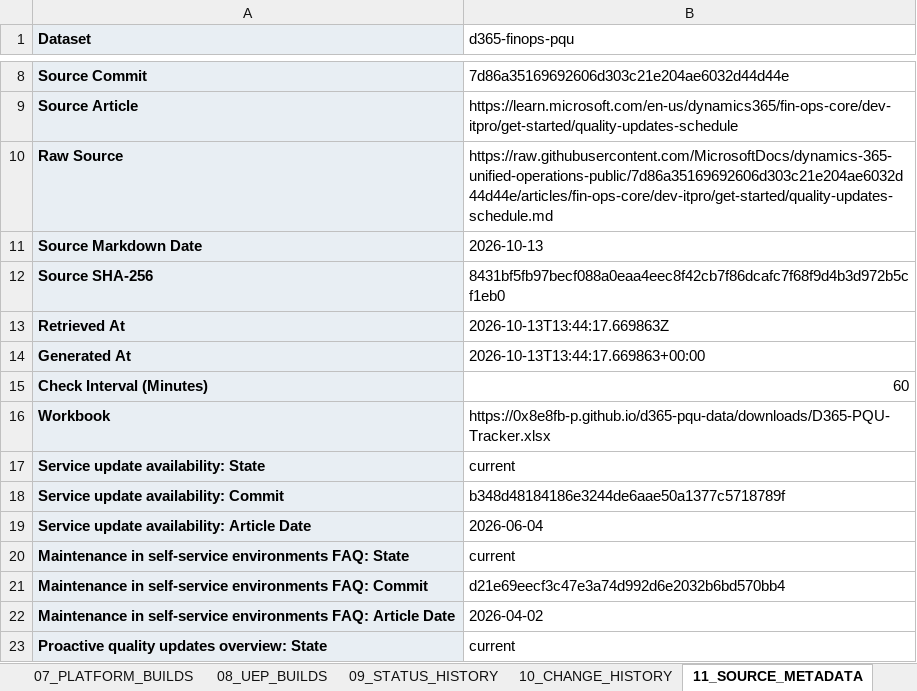
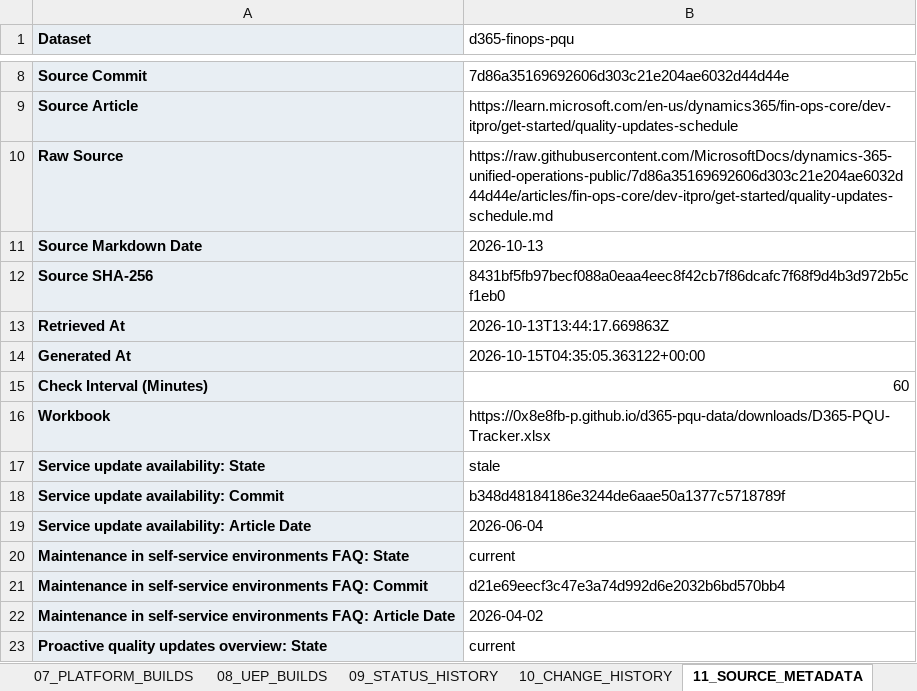
Before and after one commit to 0x8e8fb-p/d365-pqu-data, an Excel workbook: excel/D365-PQU-Tracker.xlsx, sheet 11_SOURCE_METADATA, drawn as a sheet; only a part is shown, gaps mark what is left out; values as stored, in another font and other column widths than the file's, no borders; the diff names each change by its address in the sheet, - before the commit and + after, or states it on an @@ line.

```diff
--- a/excel/D365-PQU-Tracker.xlsx (sheet 11_SOURCE_METADATA)
+++ b/excel/D365-PQU-Tracker.xlsx (sheet 11_SOURCE_METADATA)
-B14 (d365-finops-pqu): 2026-10-13T13:44:17.669863+00:00
+B14 (d365-finops-pqu): 2026-10-15T04:35:05.363122+00:00
-B17 (d365-finops-pqu): current
+B17 (d365-finops-pqu): stale
```
Also changed, not shown: sheet 12_SYNC_HEALTH, sheet 13_DATA_QUALITY, sheet 00_README, 17 other files.
